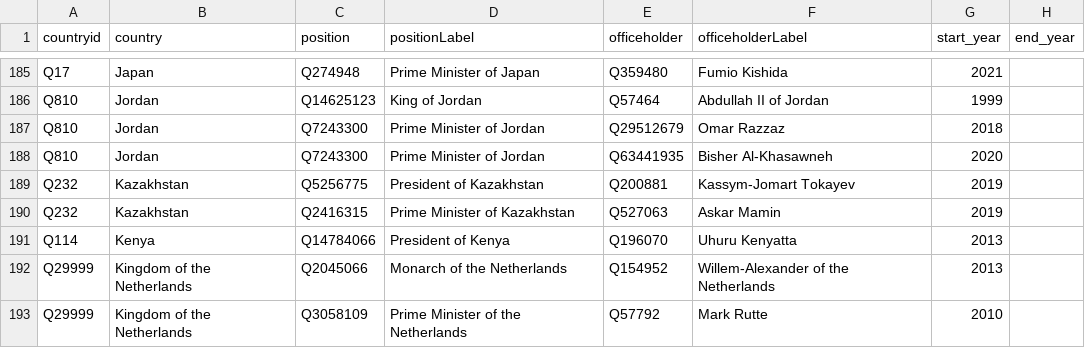
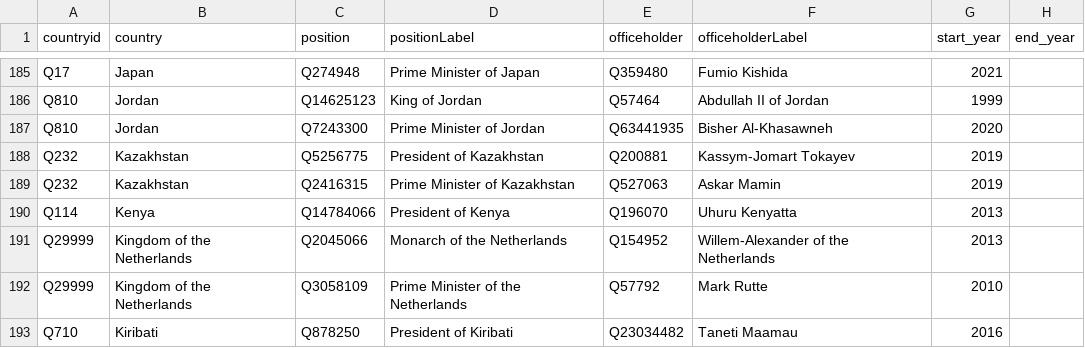
Before and after one commit to every-politician-scrapers/world-leaders-2021, a CSV file: data/wikidata.csv, drawn as a sheet; only a part is shown, gaps mark what is left out; the shorter side is filled out with more unchanged rows.

```diff
--- a/data/wikidata.csv
+++ b/data/wikidata.csv
@@ -186,3 +186,2 @@ Q17,Japan,Q274948,Prime Minister of Japan,Q359480,Fumio Kishida,2021,
 Q810,Jordan,Q14625123,King of Jordan,Q57464,Abdullah II of Jordan,1999,
-Q810,Jordan,Q7243300,Prime Minister of Jordan,Q29512679,Omar Razzaz,2018,
 Q810,Jordan,Q7243300,Prime Minister of Jordan,Q63441935,Bisher Al-Khasawneh,2020,
```
Also changed, not shown: data/diff.csv, data/wikipedia.csv.
